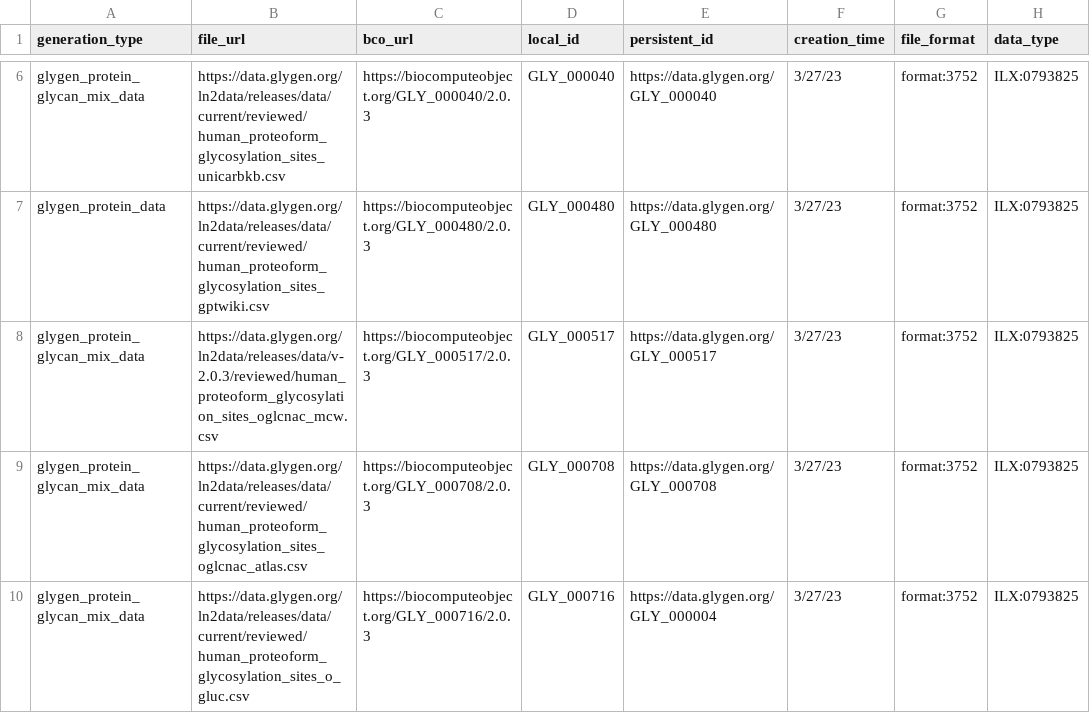
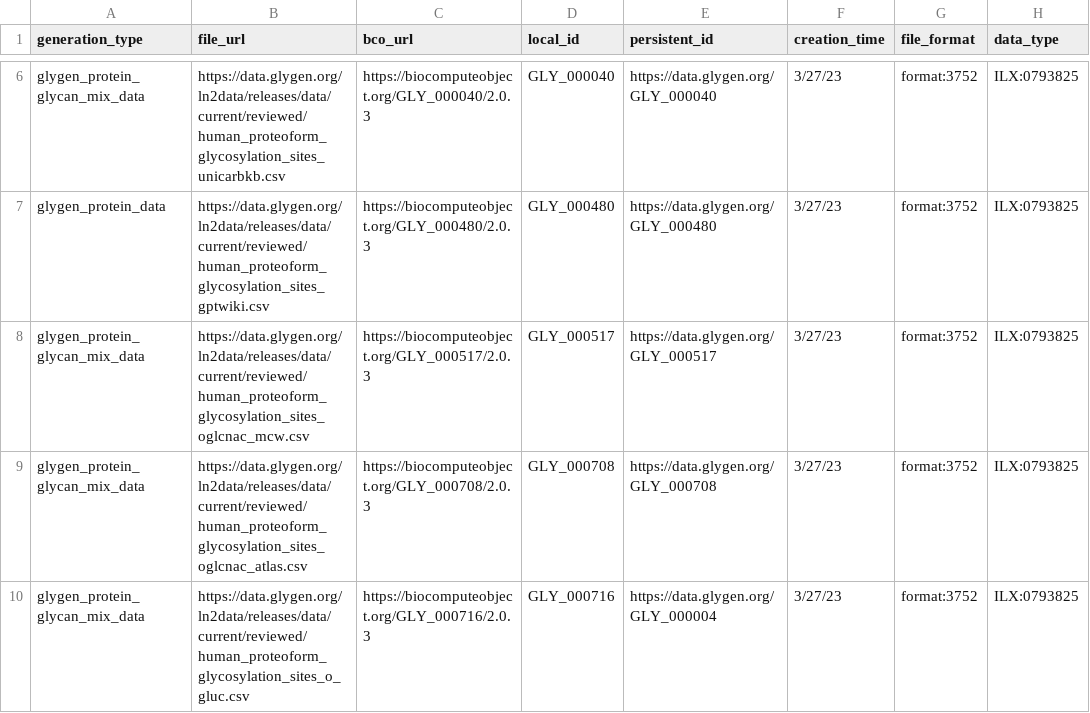
Before and after one commit to glygener/glygen.cfde.generator, a CSV file: data/files.csv, drawn as a sheet; only a part is shown, gaps mark what is left out; the diff names each change by its address in the sheet, - before the commit and + after, or states it on an @@ line.

Commit message:
Add files via upload
June 2023 release

```diff
--- a/data/files.csv
+++ b/data/files.csv
-B8 (file_url): https://data.glygen.org/ln2data/releases/data/v-2.0.3/reviewed/human_proteoform_glycosylation_sites_oglcnac_mcw.csv
+B8 (file_url): https://data.glygen.org/ln2data/releases/data/current/reviewed/human_proteoform_glycosylation_sites_oglcnac_mcw.csv
```
